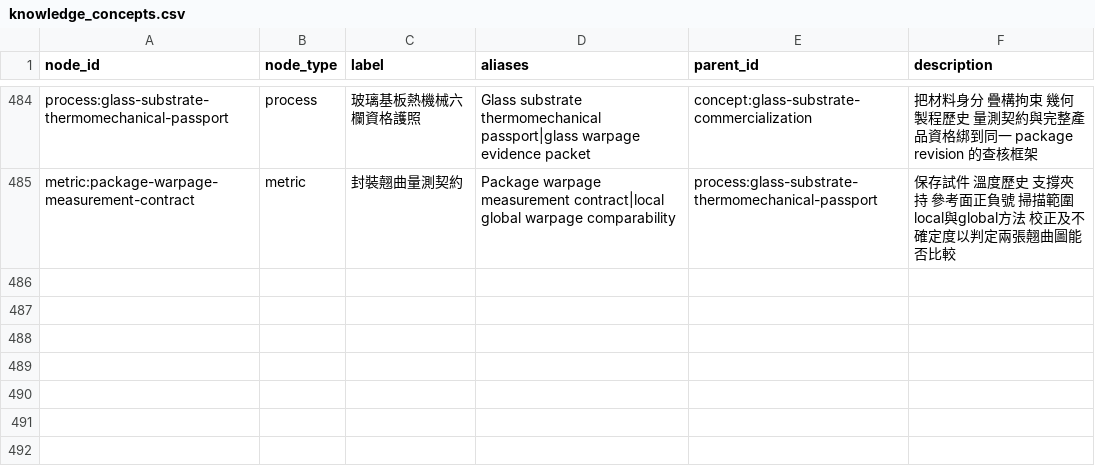
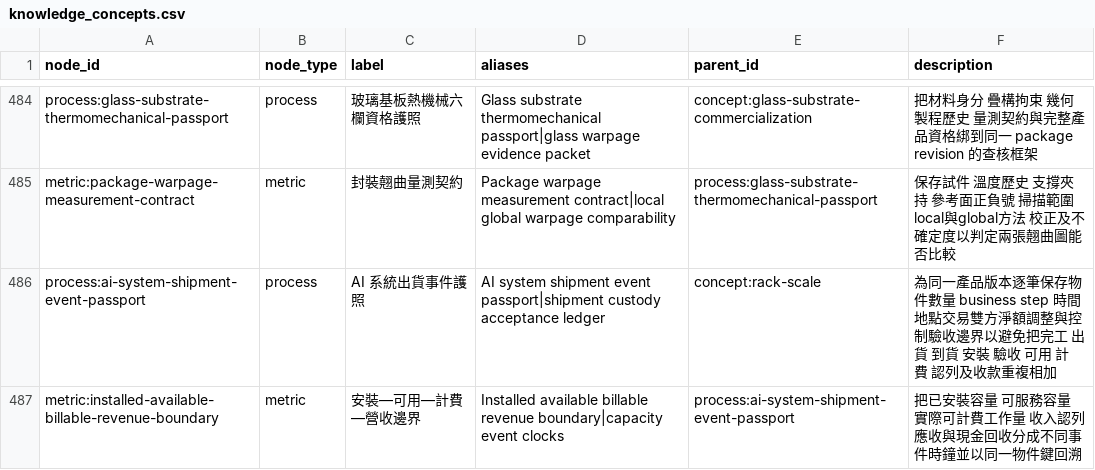
Before and after one commit to DennisLiuCk/strong-weak-scanner, a CSV file: config/knowledge_concepts.csv, drawn as a sheet; only a part is shown, gaps mark what is left out; the diff names each change by its address in the sheet, - before the commit and + after, or states it on an @@ line.

```diff
--- a/config/knowledge_concepts.csv
+++ b/config/knowledge_concepts.csv
+row 486: process:ai-system-shipment-event-passport | process | AI 系統出貨事件護照 | AI system shipment event passport|shipment custody acceptance ledger | concept:rack-scale | 為同一產品版本逐筆保存物件數量 business step 時間地點交易雙方淨額調整與控制驗收邊界以避免把完工 出貨 到貨 安裝 驗收 可用 計費 認列及收款重複相加
+row 487: metric:installed-available-billable-revenue-boundary | metric | 安裝—可用—計費—營收邊界 | Installed available billable revenue boundary|capacity event clocks | process:ai-system-shipment-event-passport | 把已安裝容量 可服務容量 實際可計費工作量 收入認列 應收與現金回收分成不同事件時鐘並以同一物件鍵回溯
```
Also changed, not shown: notes/research_method_reviews/monitor_reviews.csv, notes/research_topics/scan_log.csv, 5 other files.
